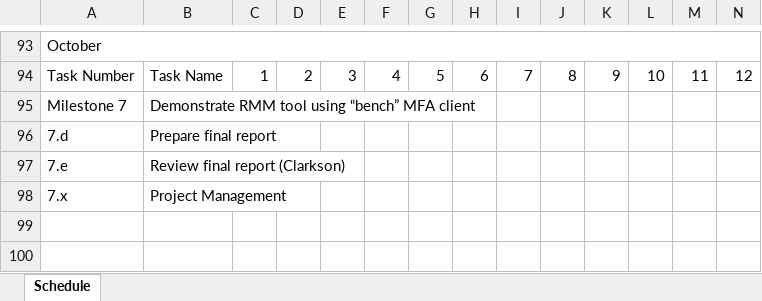
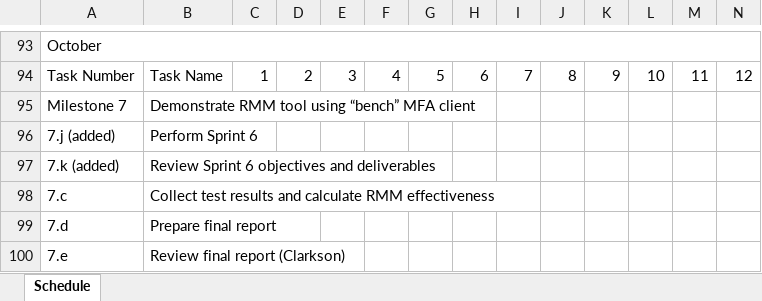
Before and after one commit to ProvenSecureSolutionsLLC/CFT2-Documents, an Excel workbook: Working Schedule.xlsx, sheet Schedule, drawn as a sheet; only a part is shown, gaps mark what is left out; the shorter side is filled out with more unchanged rows; values as stored, in another font and other column widths than the file's, no cell formats; rows hold the shown columns only; the diff names each change by its address in the sheet, - before the commit and + after, or states it on an @@ line.

```diff
--- a/Working Schedule.xlsx (sheet Schedule)
+++ b/Working Schedule.xlsx (sheet Schedule)
+row 96: 7.j (added) | Perform Sprint 6
+row 97: 7.k (added) | Review Sprint 6 objectives and deliverables
+row 98: 7.c | Collect test results and calculate RMM effectiveness
```
Also changed, not shown: cell formats, Risks and Issues.xlsx, 5 other files.
